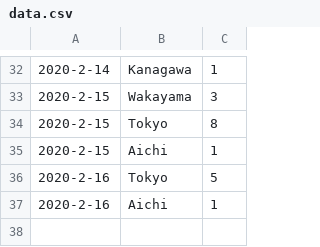
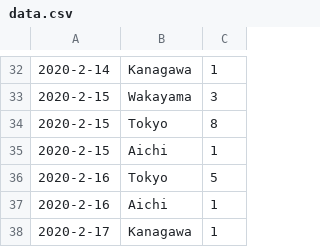
Before and after one commit to Himeyama/sarscov2, a CSV file: data.csv, drawn as a sheet; only a part is shown, gaps mark what is left out.

Commit message:
相模原
https://www3.nhk.or.jp/news/html/20200217/k10012288691000.html

```diff
--- a/data.csv
+++ b/data.csv
@@ -37 +37,2 @@
 2020-2-16, Aichi, 1
+2020-2-17, Kanagawa, 1
```
